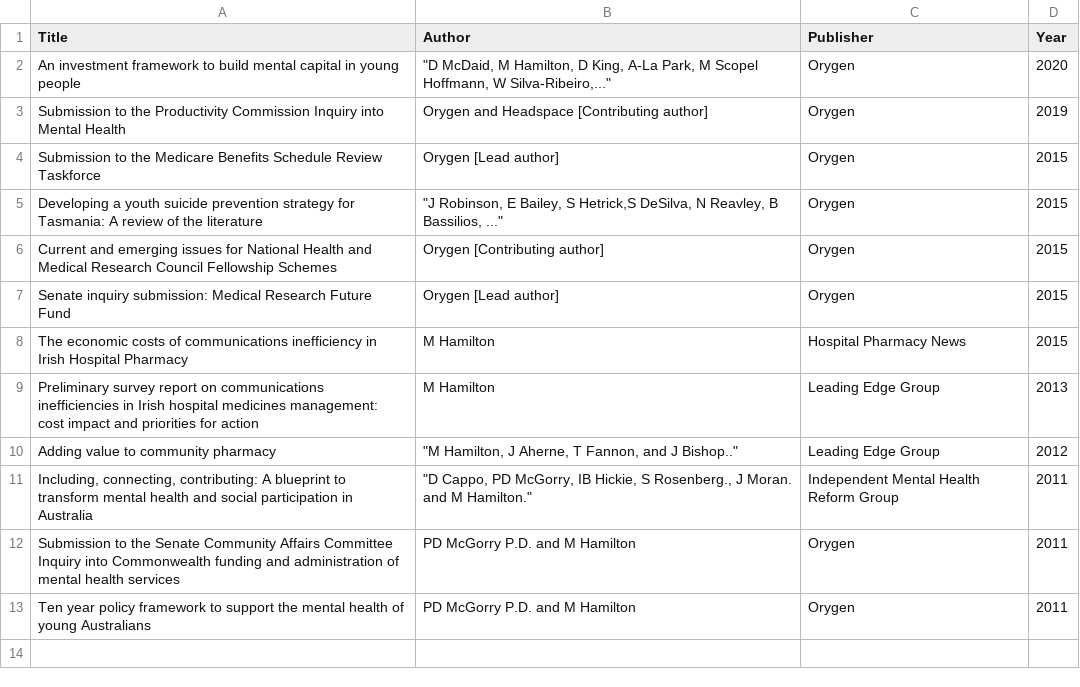
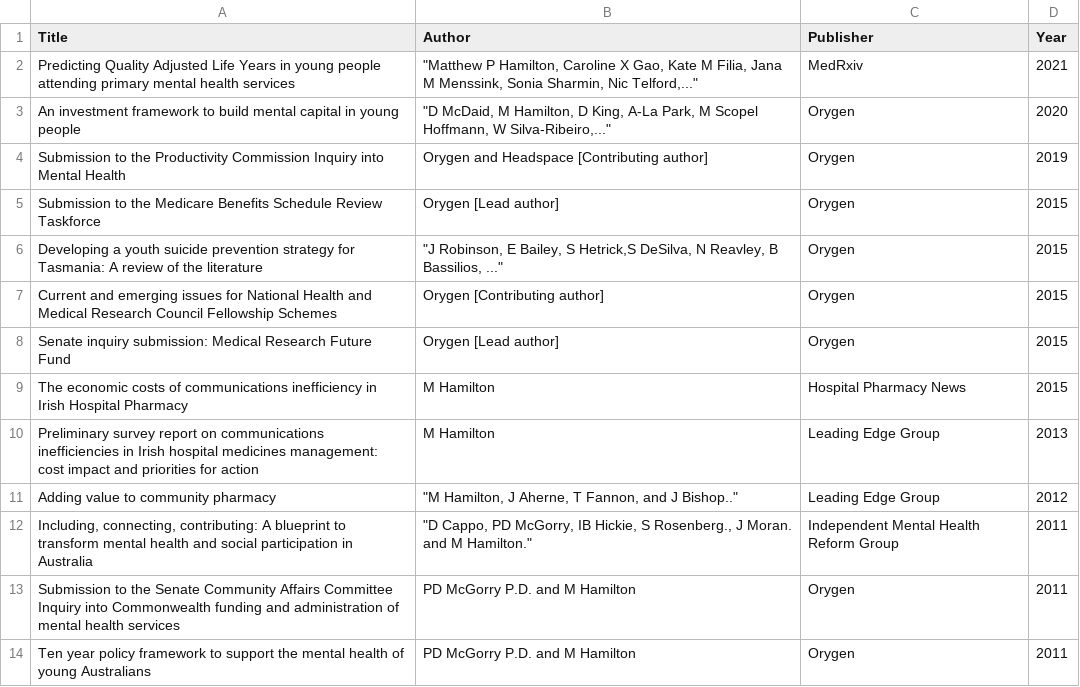
Before and after one commit to matthewphamilton/mybio, a CSV file: Data/Non_PR_Pubs.csv, drawn as a sheet.

```diff
--- a/Data/Non_PR_Pubs.csv
+++ b/Data/Non_PR_Pubs.csv
@@ -1,2 +1,3 @@
 Title,Author,Publisher,Year
+Predicting Quality Adjusted Life Years in young people attending primary mental health services,"""Matthew P Hamilton, Caroline X Gao, Kate M Filia, Jana M Menssink, Sonia Sharmin, Nic Telford,...""",MedRxiv,2021
 An investment framework to build mental capital in young people,"""D McDaid, M Hamilton, D King, A-La Park, M Scopel Hoffmann, W Silva-Ribeiro,...""",Orygen,2020
```
Also changed, not shown: Data/Presentations.csv, 6 other files.
